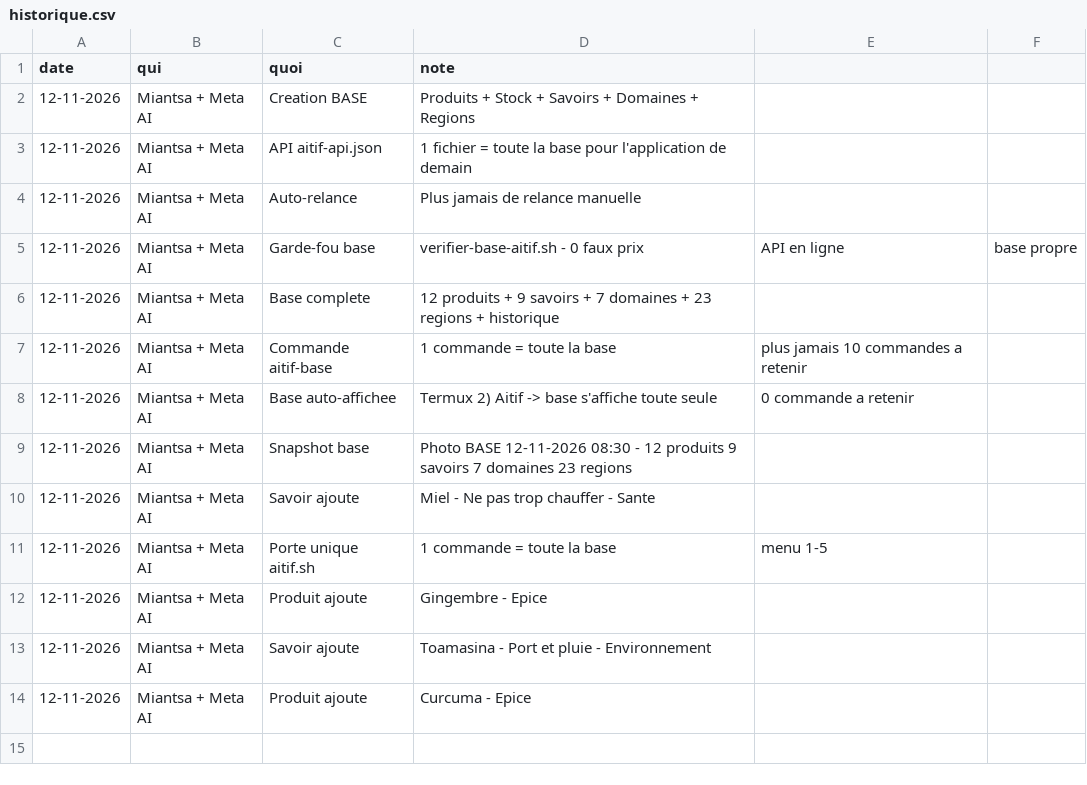
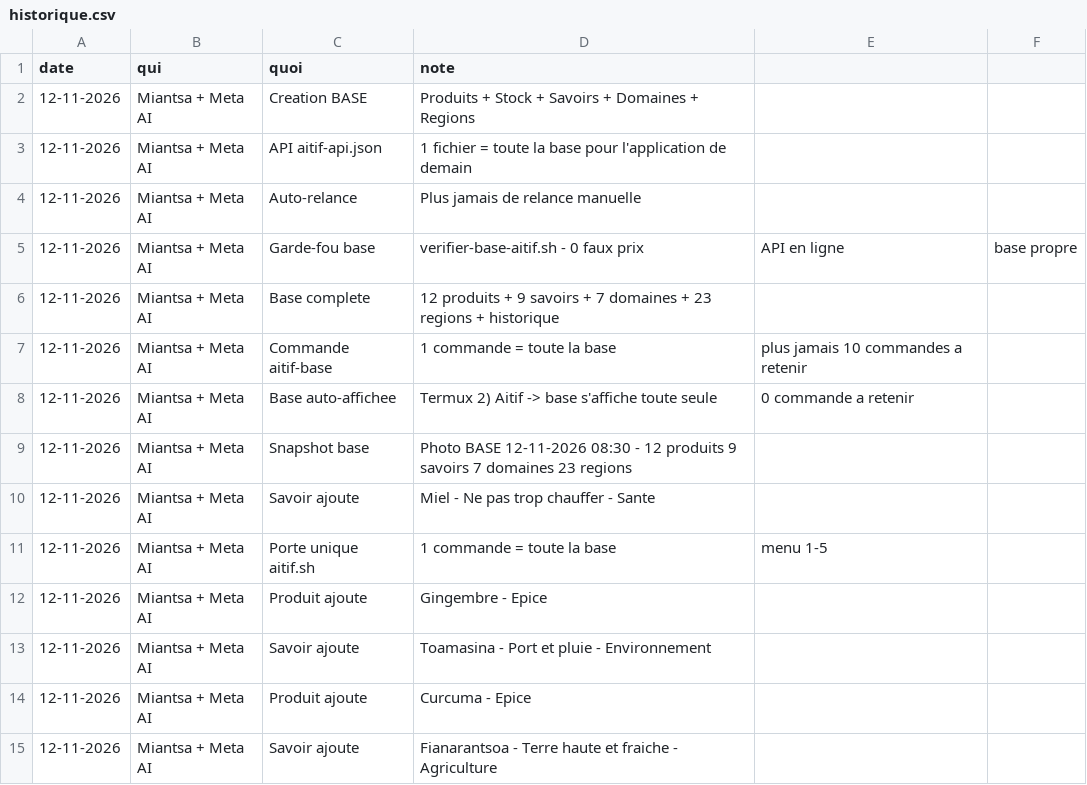
Before and after one commit to miantsaaaa/solutions-madagascar, a CSV file: BASE/historique.csv, drawn as a sheet; the diff names each change by its address in the sheet, - before the commit and + after, or states it on an @@ line.

```diff
--- a/BASE/historique.csv
+++ b/BASE/historique.csv
+row 15: 12-11-2026 | Miantsa + Meta AI | Savoir ajoute | Fianarantsoa - Terre haute et fraiche - Agriculture
```
Also changed, not shown: BASE/savoirs.csv, 1 other file.
